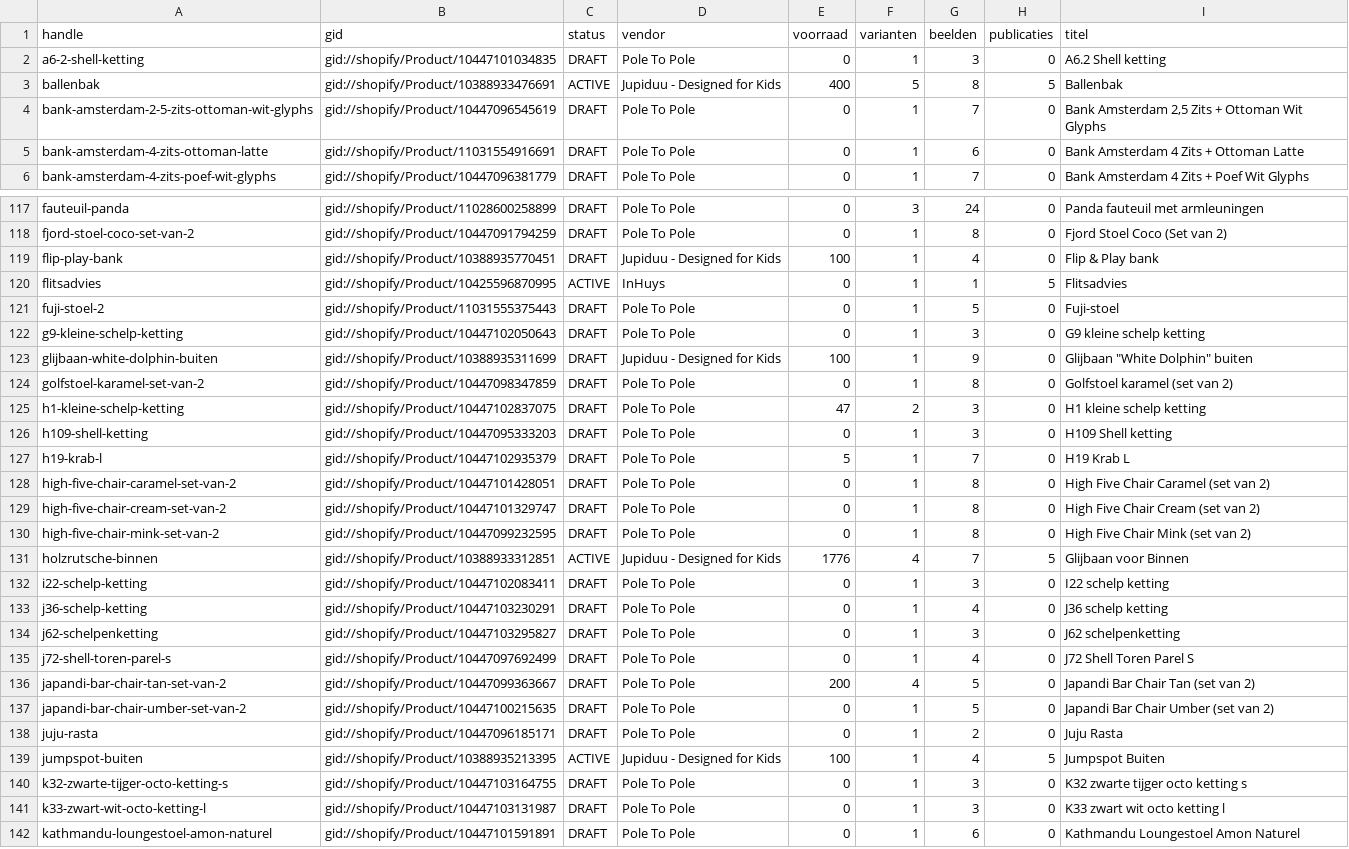
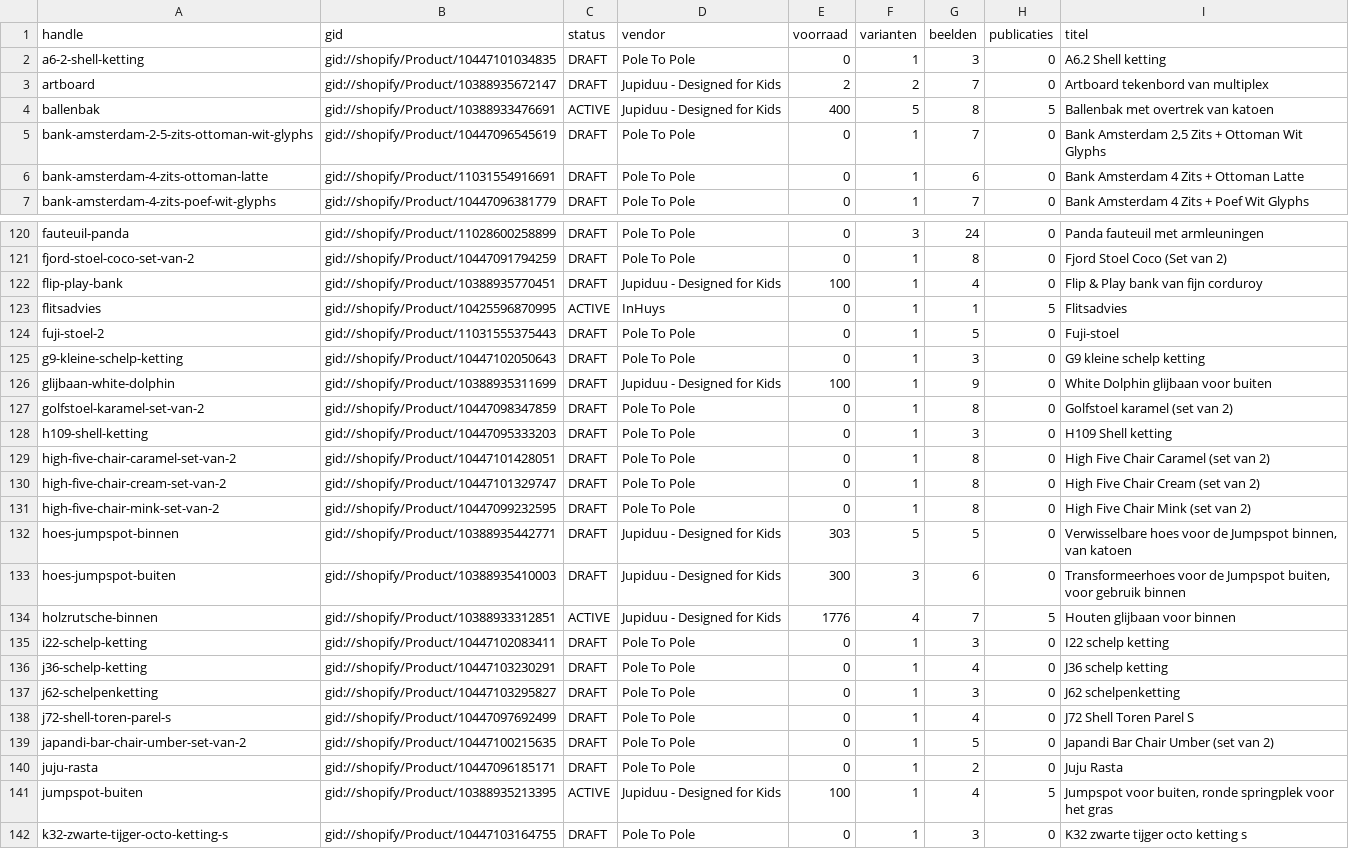
Before and after one commit to jeffreydj1996/Inhuys, a CSV file: data/orderchamp/voorraad-2026-11-19.csv, drawn as a sheet; only a part is shown, gaps mark what is left out; the shorter side is filled out with more unchanged rows; the diff covers the shown part only.

```diff
--- a/data/orderchamp/voorraad-2026-11-19.csv
+++ b/data/orderchamp/voorraad-2026-11-19.csv
@@ -2,3 +2,4 @@ handle;gid;status;vendor;voorraad;varianten;beelden;publicaties;titel
 a6-2-shell-ketting;gid://shopify/Product/10447101034835;DRAFT;Pole To Pole;0;1;3;0;A6.2 Shell ketting
-ballenbak;gid://shopify/Product/10388933476691;ACTIVE;Jupiduu - Designed for Kids;400;5;8;5;Ballenbak
+artboard;gid://shopify/Product/10388935672147;DRAFT;Jupiduu - Designed for Kids;2;2;7;0;Artboard tekenbord van multiplex
+ballenbak;gid://shopify/Product/10388933476691;ACTIVE;Jupiduu - Designed for Kids;400;5;8;5;Ballenbak met overtrek van katoen
 bank-amsterdam-2-5-zits-ottoman-wit-glyphs;gid://shopify/Product/10447096545619;DRAFT;Pole To Pole;0;1;7;0;Bank Amsterdam 2,5 Zits + Ottoman Wit Glyphs
@@ -118,3 +121,3 @@ fauteuil-panda;gid://shopify/Product/11028600258899;DRAFT;Pole To Pole;0;3;24;0;
 fjord-stoel-coco-set-van-2;gid://shopify/Product/10447091794259;DRAFT;Pole To Pole;0;1;8;0;Fjord Stoel Coco (Set van 2)
-flip-play-bank;gid://shopify/Product/10388935770451;DRAFT;Jupiduu - Designed for Kids;100;1;4;0;Flip & Play bank
+flip-play-bank;gid://shopify/Product/10388935770451;DRAFT;Jupiduu - Designed for Kids;100;1;4;0;Flip & Play bank van fijn corduroy
 flitsadvies;gid://shopify/Product/10425596870995;ACTIVE;InHuys;0;1;1;5;Flitsadvies
@@ -122,7 +125,5 @@ fuji-stoel-2;gid://shopify/Product/11031555375443;DRAFT;Pole To Pole;0;1;5;0;Fuj
 g9-kleine-schelp-ketting;gid://shopify/Product/10447102050643;DRAFT;Pole To Pole;0;1;3;0;G9 kleine schelp ketting
-glijbaan-white-dolphin-buiten;gid://shopify/Product/10388935311699;DRAFT;Jupiduu - Designed for Kids;100;1;9;0;Glijbaan "White Dolphin" buiten
+glijbaan-white-dolphin;gid://shopify/Product/10388935311699;DRAFT;Jupiduu - Designed for Kids;100;1;9;0;White Dolphin glijbaan voor buiten
 golfstoel-karamel-set-van-2;gid://shopify/Product/10447098347859;DRAFT;Pole To Pole;0;1;8;0;Golfstoel karamel (set van 2)
-h1-kleine-schelp-ketting;gid://shopify/Product/10447102837075;DRAFT;Pole To Pole;47;2;3;0;H1 kleine schelp ketting
 h109-shell-ketting;gid://shopify/Product/10447095333203;DRAFT;Pole To Pole;0;1;3;0;H109 Shell ketting
-h19-krab-l;gid://shopify/Product/10447102935379;DRAFT;Pole To Pole;5;1;7;0;H19 Krab L
 high-five-chair-caramel-set-van-2;gid://shopify/Product/10447101428051;DRAFT;Pole To Pole;0;1;8;0;High Five Chair Caramel (set van 2)
@@ -130,3 +131,5 @@ high-five-chair-cream-set-van-2;gid://shopify/Product/10447101329747;DRAFT;Pole
 high-five-chair-mink-set-van-2;gid://shopify/Product/10447099232595;DRAFT;Pole To Pole;0;1;8;0;High Five Chair Mink (set van 2)
-holzrutsche-binnen;gid://shopify/Product/10388933312851;ACTIVE;Jupiduu - Designed for Kids;1776;4;7;5;Glijbaan voor Binnen
+hoes-jumpspot-binnen;gid://shopify/Product/10388935442771;DRAFT;Jupiduu - Designed for Kids;303;5;5;0;Verwisselbare hoes voor de Jumpspot binnen, van katoen
+hoes-jumpspot-buiten;gid://shopify/Product/10388935410003;DRAFT;Jupiduu - Designed for Kids;300;3;6;0;Transformeerhoes voor de Jumpspot buiten, voor gebruik binnen
+holzrutsche-binnen;gid://shopify/Product/10388933312851;ACTIVE;Jupiduu - Designed for Kids;1776;4;7;5;Houten glijbaan voor binnen
 i22-schelp-ketting;gid://shopify/Product/10447102083411;DRAFT;Pole To Pole;0;1;3;0;I22 schelp ketting
@@ -135,6 +138,5 @@ j62-schelpenketting;gid://shopify/Product/10447103295827;DRAFT;Pole To Pole;0;1;
 j72-shell-toren-parel-s;gid://shopify/Product/10447097692499;DRAFT;Pole To Pole;0;1;4;0;J72 Shell Toren Parel S
-japandi-bar-chair-tan-set-van-2;gid://shopify/Product/10447099363667;DRAFT;Pole To Pole;200;4;5;0;Japandi Bar Chair Tan (set van 2)
 japandi-bar-chair-umber-set-van-2;gid://shopify/Product/10447100215635;DRAFT;Pole To Pole;0;1;5;0;Japandi Bar Chair Umber (set van 2)
 juju-rasta;gid://shopify/Product/10447096185171;DRAFT;Pole To Pole;0;1;2;0;Juju Rasta
-jumpspot-buiten;gid://shopify/Product/10388935213395;ACTIVE;Jupiduu - Designed for Kids;100;1;4;5;Jumpspot Buiten
+jumpspot-buiten;gid://shopify/Product/10388935213395;ACTIVE;Jupiduu - Designed for Kids;100;1;4;5;Jumpspot voor buiten, ronde springplek voor het gras
 k32-zwarte-tijger-octo-ketting-s;gid://shopify/Product/10447103164755;DRAFT;Pole To Pole;0;1;3;0;K32 zwarte tijger octo ketting s
```
Also changed, not shown: 5 added rows, 5 removed rows and 44 edited cells elsewhere in this file, 12 other files.
